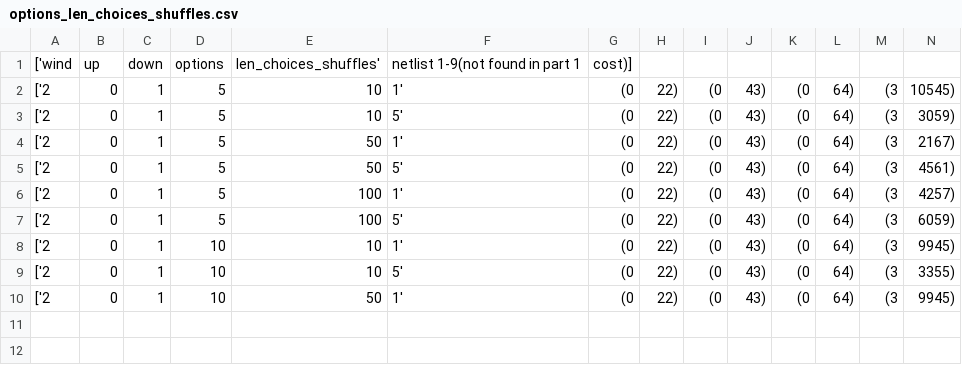
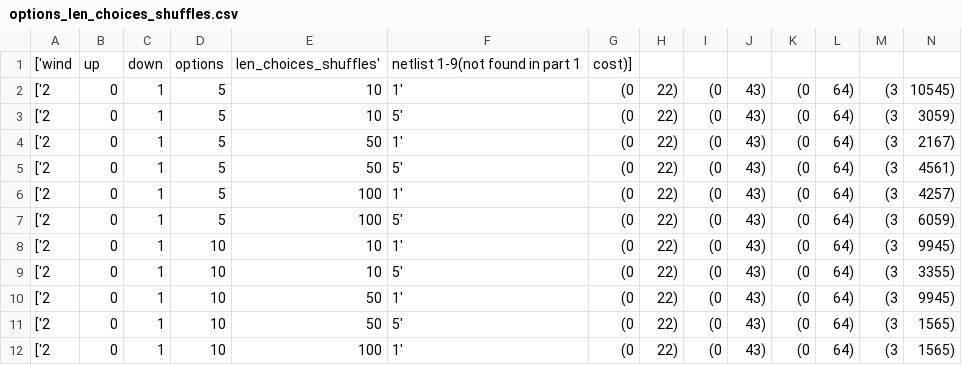
Before and after one commit to LignumVerus/Chips-and-Circuits, a CSV file: output/optimize/options_len_choices_shuffles.csv, drawn as a sheet; only a part is shown; rows hold the shown columns only; the diff names each change by its address in the sheet, - before the commit and + after, or states it on an @@ line.

Commit message:
Added 2 lines

```diff
--- a/output/optimize/options_len_choices_shuffles.csv
+++ b/output/optimize/options_len_choices_shuffles.csv
+row 11: ['2 | 0 | 1 | 10 | 50 | 5' | (0 | 22) | (0 | 43) | (0 | 64) | (3 | 1565)
+row 12: ['2 | 0 | 1 | 10 | 100 | 1' | (0 | 22) | (0 | 43) | (0 | 64) | (3 | 1565)
```
